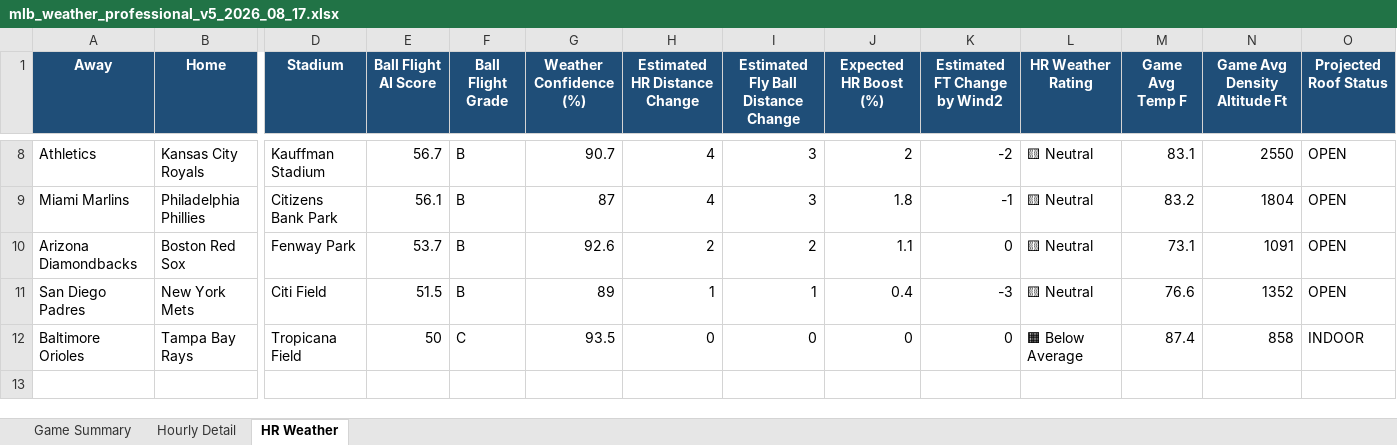
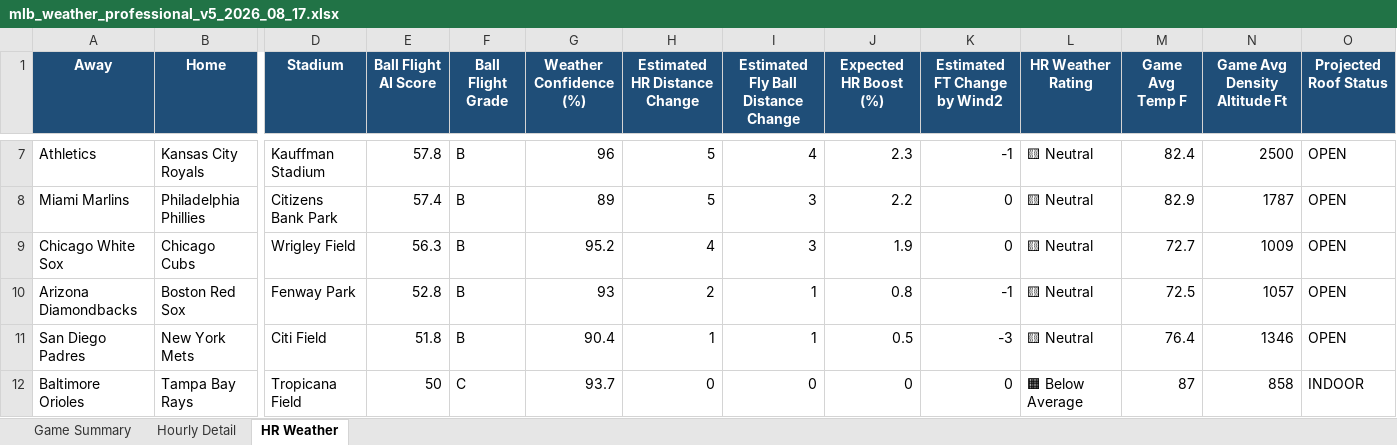
Before and after one commit to pzbaseball/mlb-site-data, an Excel workbook: mlb_weather_professional_v5_2026_08_17.xlsx, sheet HR Weather, drawn as a sheet; only a part is shown, gaps mark what is left out; values as stored, in another font and other column widths than the file's, no borders; conditional formats not drawn; addresses are those after the commit; rows hold the shown columns only; the diff covers the shown part only; the diff names each change by its address in the sheet, - before the commit and + after, or states it on an @@ line.

Commit message:
Update MLB weather 2026-08-17 04:59 PM PT

```diff
--- a/mlb_weather_professional_v5_2026_08_17.xlsx (sheet HR Weather)
+++ b/mlb_weather_professional_v5_2026_08_17.xlsx (sheet HR Weather)
-E7 (Ball Flight AI Score): 56.7
+E7 (Ball Flight AI Score): 57.8
-G7 (Weather Confidence (%)): 90.7
+G7 (Weather Confidence (%)): 96
-H7:H8 (Estimated HR Distance Change): 4
+H7:H8 (Estimated HR Distance Change): 5
-I7: 3
+I7: 4
-J7 (Expected HR Boost (%)): 2
+J7 (Expected HR Boost (%)): 2.3
-K7 (Estimated FT Change by Wind2): -2
+K7 (Estimated FT Change by Wind2): -1
-M7 (Game Avg Temp F): 83.1
+M7 (Game Avg Temp F): 82.4
-N7 (Game Avg Density Altitude Ft): 2550
+N7 (Game Avg Density Altitude Ft): 2500
-E8 (Ball Flight AI Score): 56.1
+E8 (Ball Flight AI Score): 57.4
-G8 (Weather Confidence (%)): 87
+G8 (Weather Confidence (%)): 89
-J8 (Expected HR Boost (%)): 1.8
+J8 (Expected HR Boost (%)): 2.2
-K8 (Estimated FT Change by Wind2): -1
+K8 (Estimated FT Change by Wind2): 0
-M8 (Game Avg Temp F): 83.2
+M8 (Game Avg Temp F): 82.9
-N8 (Game Avg Density Altitude Ft): 1804
+N8 (Game Avg Density Altitude Ft): 1787
+row 9: Chicago White Sox | Chicago Cubs | Wrigley Field | 56.3 | B | 95.2 | 4 | 3 | 1.9 | 0 | 🟨 Neutral | 72.7 | 1009 | OPEN
-E10 (Ball Flight AI Score): 53.7
+E10 (Ball Flight AI Score): 52.8
-G10 (Weather Confidence (%)): 92.6
+G10 (Weather Confidence (%)): 93
-I10: 2
+I10: 1
-J10 (Expected HR Boost (%)): 1.1
+J10 (Expected HR Boost (%)): 0.8
-K10 (Estimated FT Change by Wind2): 0
+K10 (Estimated FT Change by Wind2): -1
-M10 (Game Avg Temp F): 73.1
+M10 (Game Avg Temp F): 72.5
-N10 (Game Avg Density Altitude Ft): 1091
+N10 (Game Avg Density Altitude Ft): 1057
-E11 (Ball Flight AI Score): 51.5
+E11 (Ball Flight AI Score): 51.8
-G11 (Weather Confidence (%)): 89
+G11 (Weather Confidence (%)): 90.4
-J11 (Expected HR Boost (%)): 0.4
+J11 (Expected HR Boost (%)): 0.5
-M11 (Game Avg Temp F): 76.6
+M11 (Game Avg Temp F): 76.4
-N11 (Game Avg Density Altitude Ft): 1352
+N11 (Game Avg Density Altitude Ft): 1346
-G12 (Weather Confidence (%)): 93.5
+G12 (Weather Confidence (%)): 93.7
-M12 (Game Avg Temp F): 87.4
+M12 (Game Avg Temp F): 87
```
Also changed, not shown: 1 removed row and 27 edited cells elsewhere in this sheet, sheet Hourly Detail, sheet Game Summary, 2 other files.
